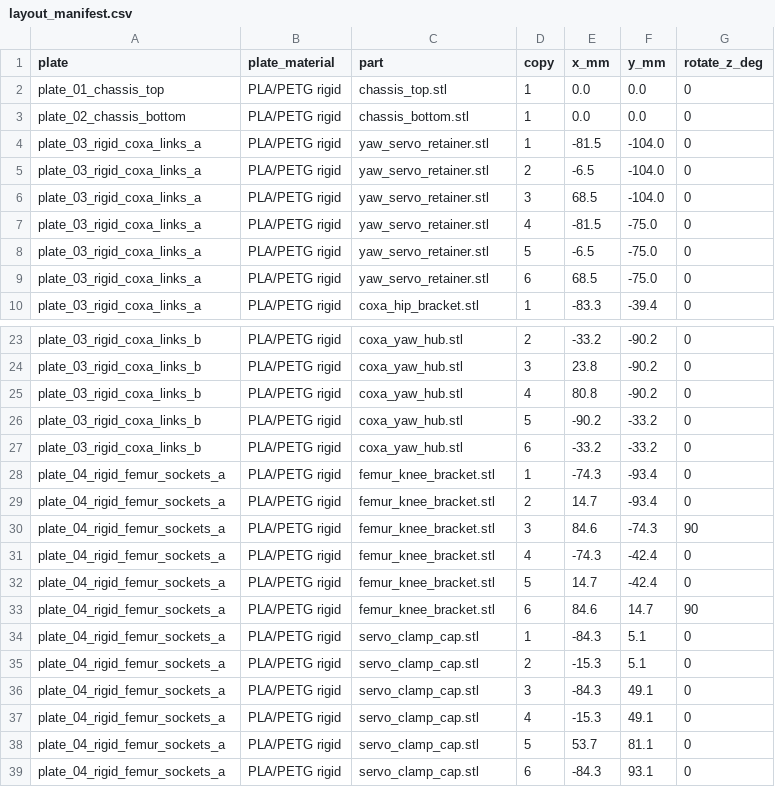
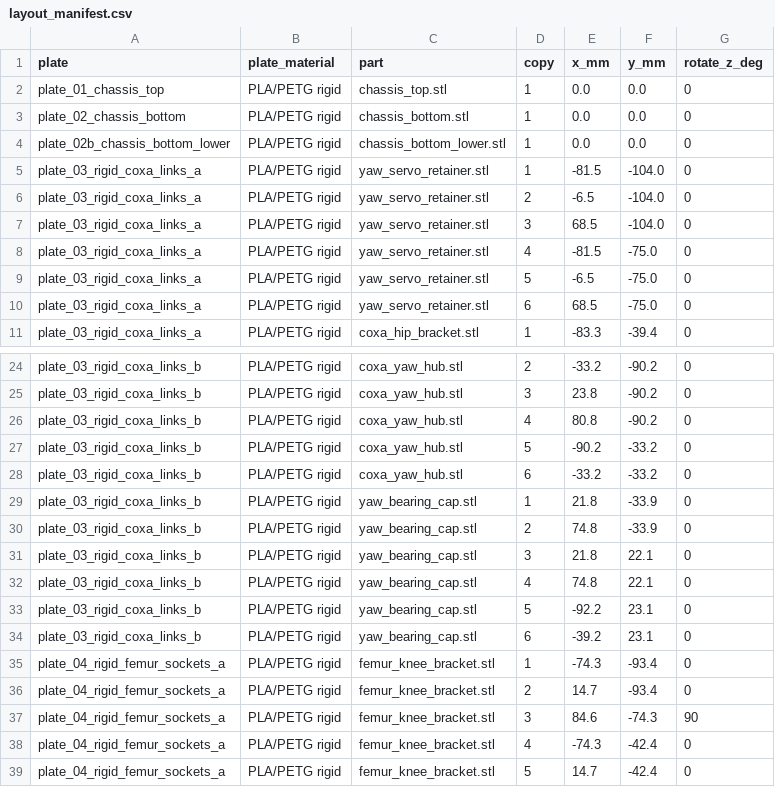
Before and after one commit to lukas/hexapod, a CSV file: hexapod_walker/prototype_sts3215/bambu_x1_trays/layout_manifest.csv, drawn as a sheet; only a part is shown, gaps mark what is left out; the shorter side is filled out with more unchanged rows.

```diff
--- a/hexapod_walker/prototype_sts3215/bambu_x1_trays/layout_manifest.csv
+++ b/hexapod_walker/prototype_sts3215/bambu_x1_trays/layout_manifest.csv
@@ -3,2 +3,3 @@ plate_01_chassis_top,PLA/PETG rigid,chassis_top.stl,1,0.0,0.0,0
 plate_02_chassis_bottom,PLA/PETG rigid,chassis_bottom.stl,1,0.0,0.0,0
+plate_02b_chassis_bottom_lower,PLA/PETG rigid,chassis_bottom_lower.stl,1,0.0,0.0,0
 plate_03_rigid_coxa_links_a,PLA/PETG rigid,yaw_servo_retainer.stl,1,-81.5,-104.0,0
@@ -27,2 +28,8 @@ plate_03_rigid_coxa_links_b,PLA/PETG rigid,coxa_yaw_hub.stl,5,-90.2,-33.2,0
 plate_03_rigid_coxa_links_b,PLA/PETG rigid,coxa_yaw_hub.stl,6,-33.2,-33.2,0
+plate_03_rigid_coxa_links_b,PLA/PETG rigid,yaw_bearing_cap.stl,1,21.8,-33.9,0
+plate_03_rigid_coxa_links_b,PLA/PETG rigid,yaw_bearing_cap.stl,2,74.8,-33.9,0
+plate_03_rigid_coxa_links_b,PLA/PETG rigid,yaw_bearing_cap.stl,3,21.8,22.1,0
+plate_03_rigid_coxa_links_b,PLA/PETG rigid,yaw_bearing_cap.stl,4,74.8,22.1,0
+plate_03_rigid_coxa_links_b,PLA/PETG rigid,yaw_bearing_cap.stl,5,-92.2,23.1,0
+plate_03_rigid_coxa_links_b,PLA/PETG rigid,yaw_bearing_cap.stl,6,-39.2,23.1,0
 plate_04_rigid_femur_sockets_a,PLA/PETG rigid,femur_knee_bracket.stl,1,-74.3,-93.4,0
```
Also changed, not shown: hexapod_walker/prototype_sts3215/bambu_h2d_trays/layout_manifest.csv, hexapod_walker/prototype_sts3215/test_print_plate/layout_manifest.csv, 17 other files.
